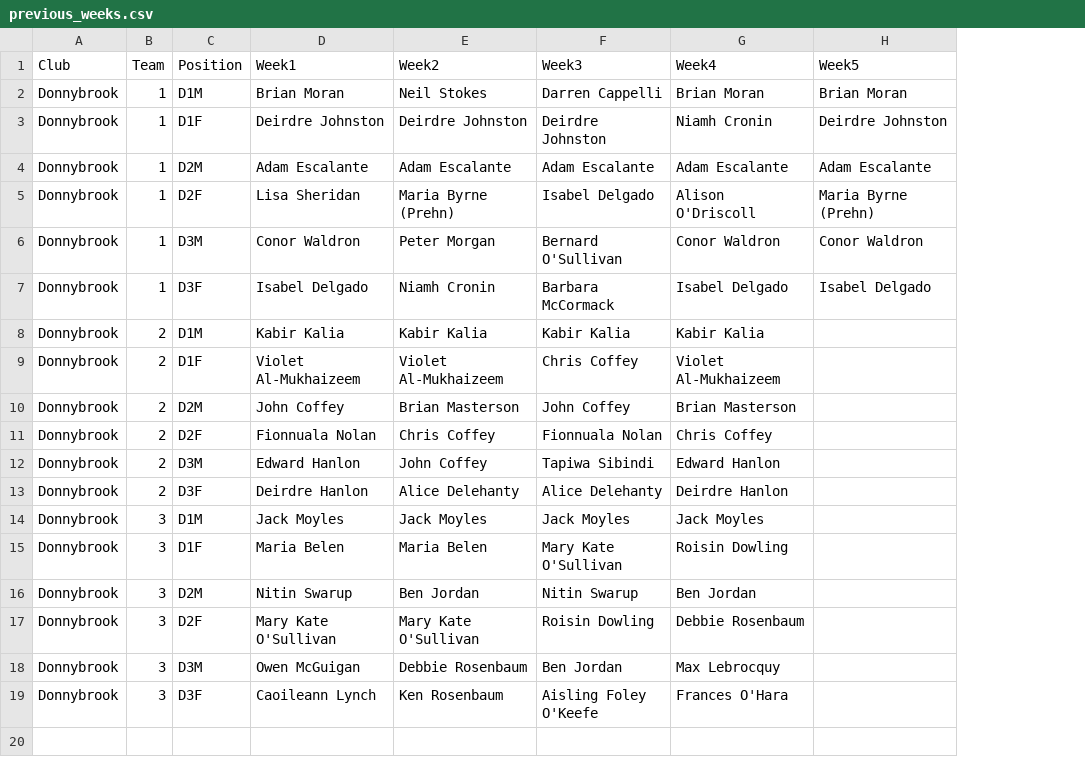
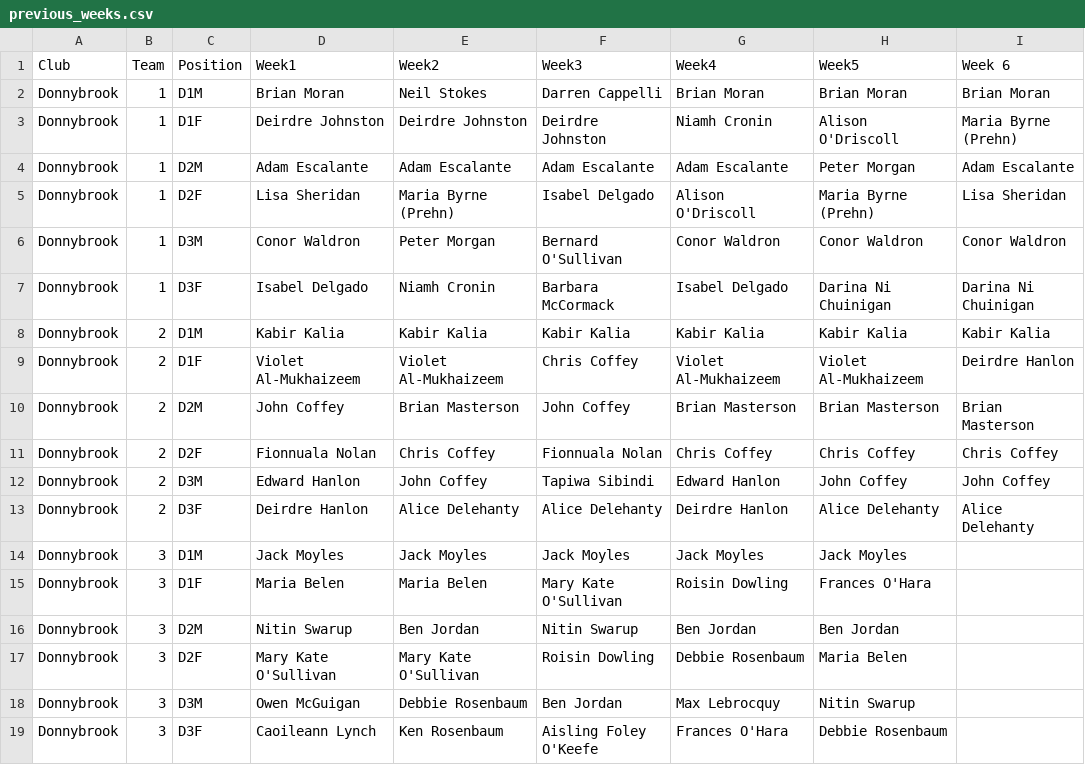
Before and after one commit to ConorWaldron/tennis, a CSV file: assets/mixed/previous_weeks.csv, drawn as a sheet; the diff names each change by its address in the sheet, - before the commit and + after, or states it on an @@ line.

```diff
--- a/assets/mixed/previous_weeks.csv
+++ b/assets/mixed/previous_weeks.csv
+column I (Week 6), rows 2-13: Brian Moran | Maria Byrne (Prehn) | Adam Escalante | Lisa Sheridan | Conor Waldron | Darina Ni Chuinigan | Kabir Kalia | Deirdre Hanlon | Brian Masterson | Chris Coffey | John Coffey | Alice Delehanty
-H3 (Week5): Deirdre Johnston
+H3 (Week5): Alison O'Driscoll
-H4 (Week5): Adam Escalante
+H4 (Week5): Peter Morgan
-H7 (Week5): Isabel Delgado
+H7 (Week5): Darina Ni Chuinigan
-H8 (Week5): (empty)
+H8 (Week5): Kabir Kalia
-H9 (Week5): (empty)
+H9 (Week5): Violet Al-Mukhaizeem
-H10 (Week5): (empty)
+H10 (Week5): Brian Masterson
-H11 (Week5): (empty)
+H11 (Week5): Chris Coffey
-H12 (Week5): (empty)
+H12 (Week5): John Coffey
-H13 (Week5): (empty)
+H13 (Week5): Alice Delehanty
-H14 (Week5): (empty)
+H14 (Week5): Jack Moyles
-H15 (Week5): (empty)
+H15 (Week5): Frances O'Hara
-H16 (Week5): (empty)
+H16 (Week5): Ben Jordan
-H17 (Week5): (empty)
+H17 (Week5): Maria Belen
-H18 (Week5): (empty)
+H18 (Week5): Nitin Swarup
-H19 (Week5): (empty)
+H19 (Week5): Debbie Rosenbaum
```
Also changed, not shown: assets/mixed/subs.csv, 4 other files.
